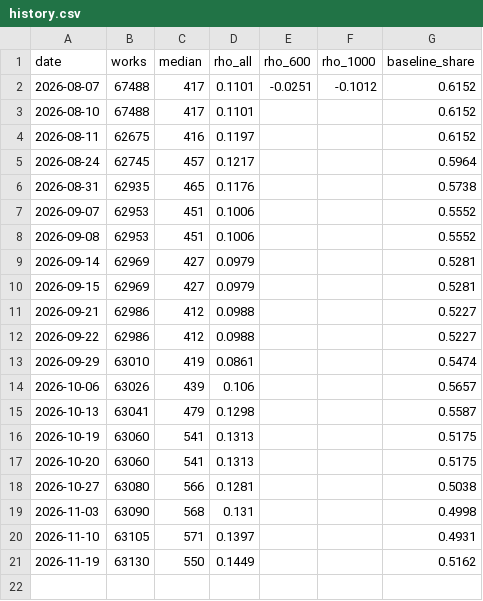
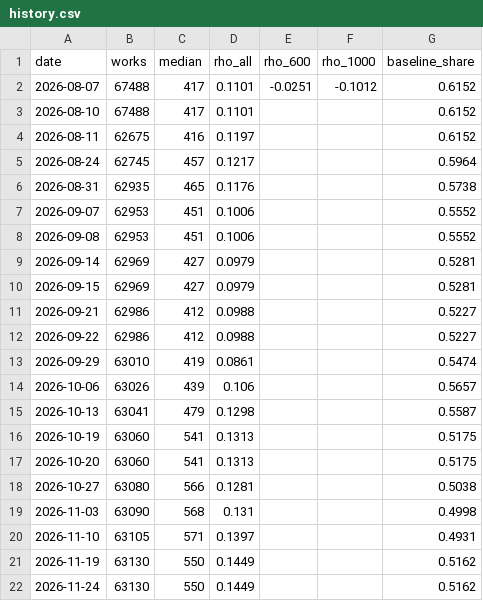
Before and after one commit to charlie-tren/lindy-effect, a CSV file: data/history.csv, drawn as a sheet; the diff names each change by its address in the sheet, - before the commit and + after, or states it on an @@ line.

```diff
--- a/data/history.csv
+++ b/data/history.csv
+row 22: 2026-11-24 | 63130 | 550 | 0.1449 |  |  | 0.5162
```
Also changed, not shown: 1 other file.
